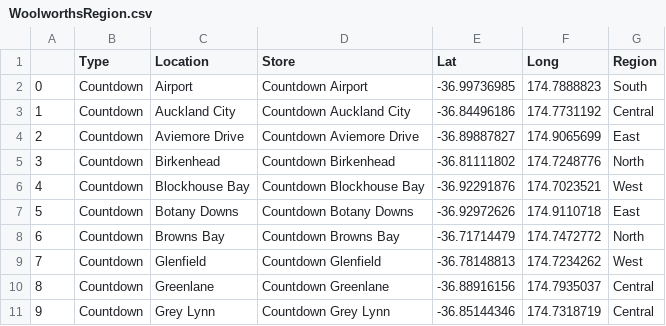
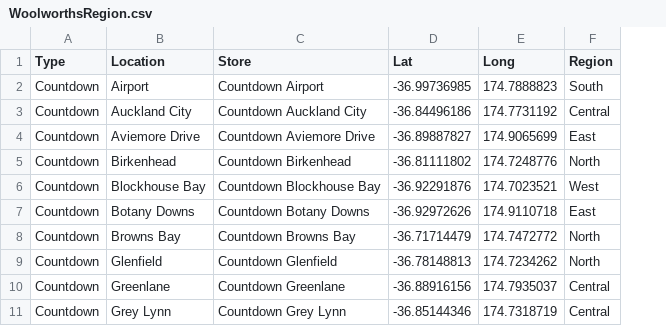
Before and after one commit to bugn200/263-OR-Project, a CSV file: data/WoolworthsRegion.csv, drawn as a sheet; only a part is shown; removed rows and columns are numbered as before the commit, all else as after; the diff names each change by its address in the sheet, - before the commit and + after, or states it on an @@ line.

Commit message:
Improve shape for each region

```diff
--- a/data/WoolworthsRegion.csv
+++ b/data/WoolworthsRegion.csv
-column A, rows 2-11: 0 | 1 | 2 | 3 | 4 | 5 | 6 | 7 | 8 | 9
-F9 (Region): West
+F9 (Region): North
```
Also changed, not shown: 3 other files.
